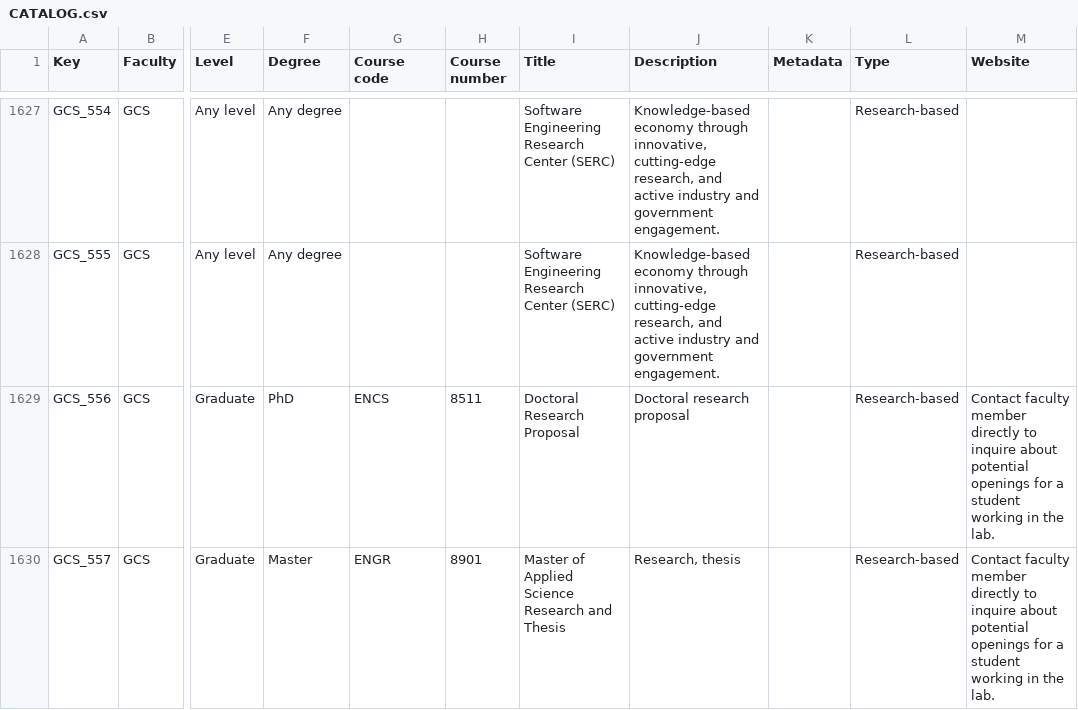
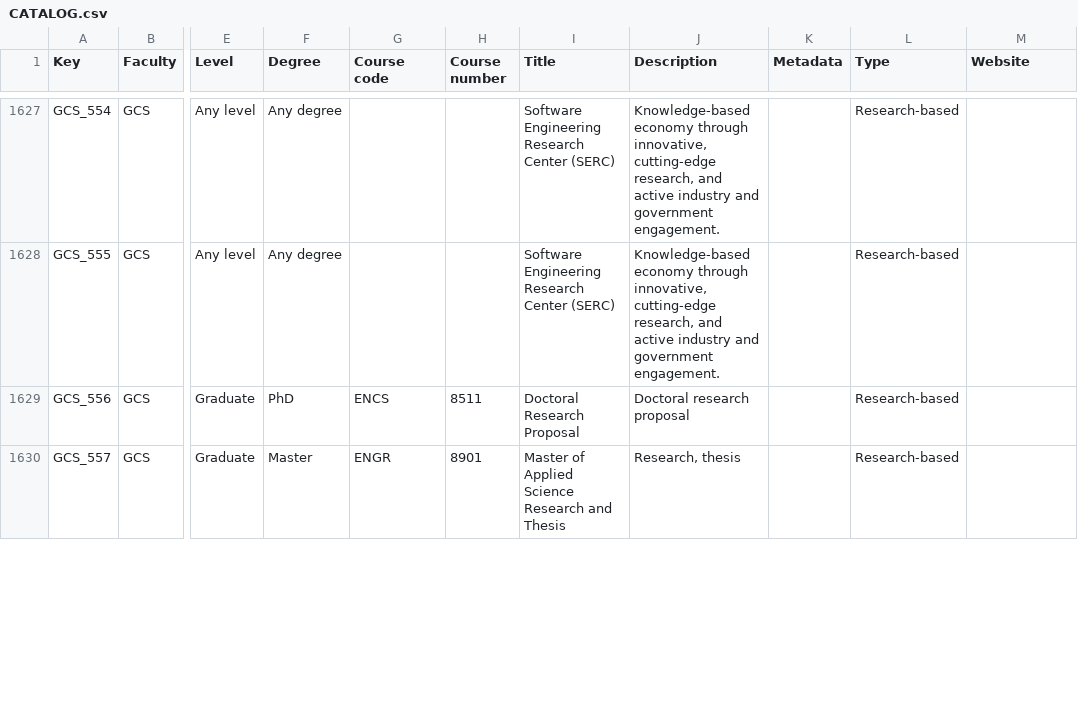
Before and after one commit to D-grimut/Knowledge_AI, a CSV file: KB Data/CATALOG.csv, drawn as a sheet; only a part is shown, gaps mark what is left out; the diff covers the shown part only; the diff names each change by its address in the sheet, - before the commit and + after, or states it on an @@ line.

```diff
--- a/KB Data/CATALOG.csv
+++ b/KB Data/CATALOG.csv
-M1629:M1630 (Website): Contact faculty member directly to inquire about potential openings for a student working in the lab.
+M1629:M1630 (Website): (empty)
```
Also changed, not shown: 4 edited cells elsewhere in this file, 3 other files.
